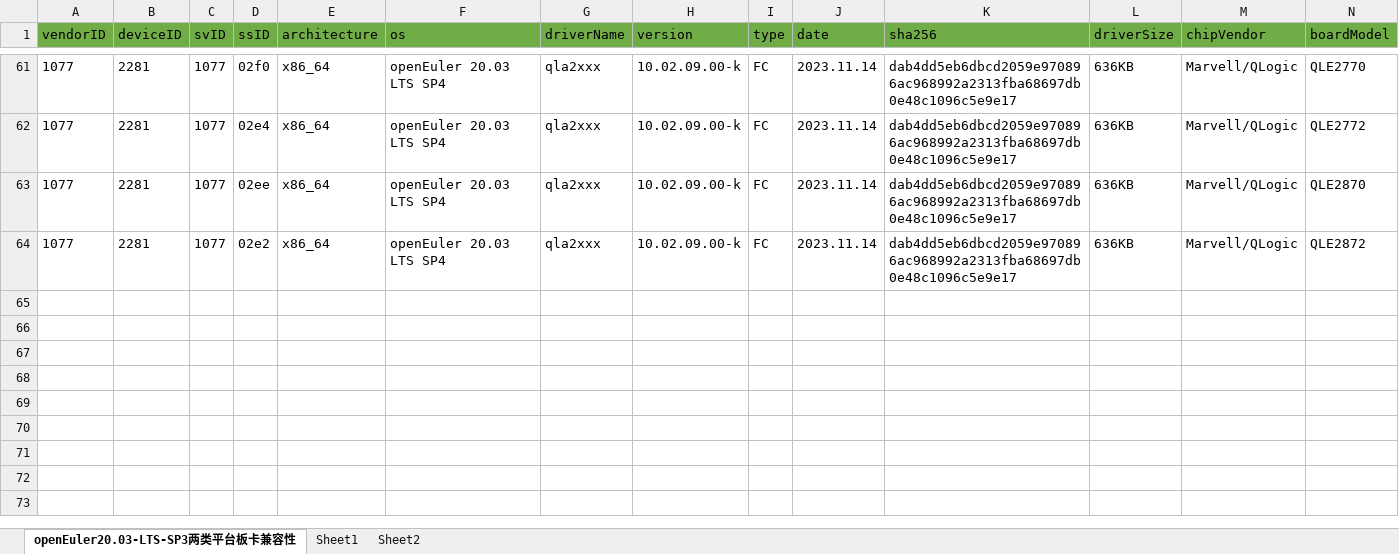
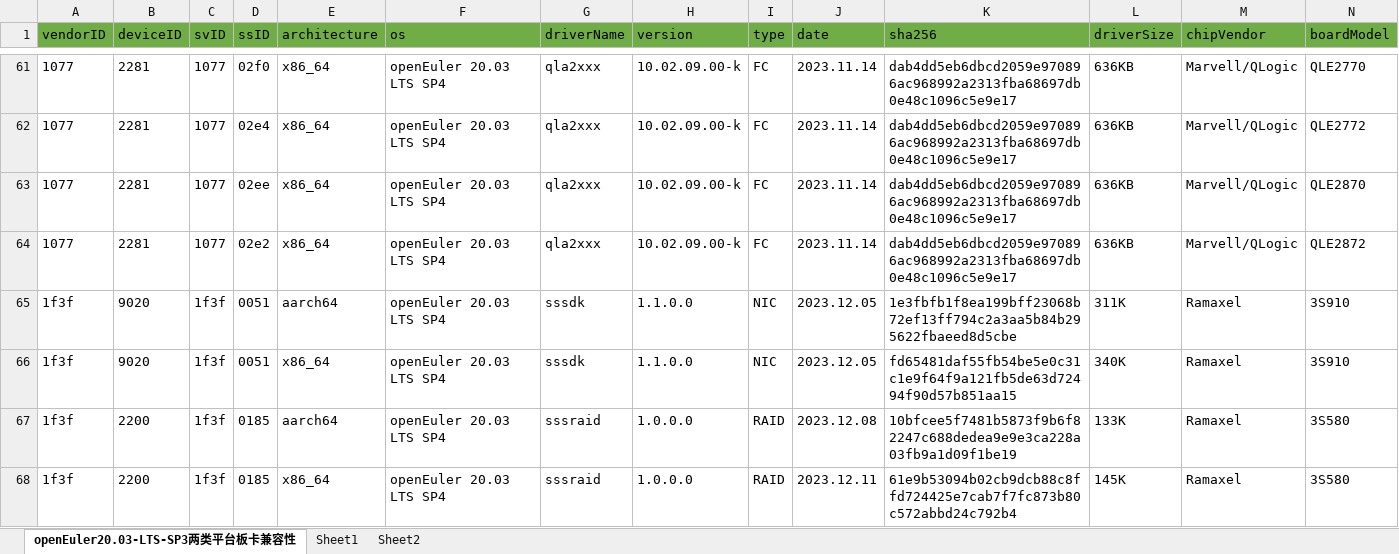
Before and after one commit to openeuler-mirror/openEuler-portal, an Excel workbook: data/compatibility/openEuler20.03-LTS-SP4上两类平台板卡兼容清单.xlsx, sheet openEuler20.03-LTS-SP3两类平台板卡兼容性, drawn as a sheet; only a part is shown, gaps mark what is left out; values as stored, in another font and other column widths than the file's, no borders; rows hold the shown columns only; the diff names each change by its address in the sheet, - before the commit and + after, or states it on an @@ line.

```diff
--- a/data/compatibility/openEuler20.03-LTS-SP4上两类平台板卡兼容清单.xlsx (sheet openEuler20.03-LTS-SP3两类平台板卡兼容性)
+++ b/data/compatibility/openEuler20.03-LTS-SP4上两类平台板卡兼容清单.xlsx (sheet openEuler20.03-LTS-SP3两类平台板卡兼容性)
+row 65: 1f3f | 9020 | 1f3f | 0051 | aarch64 | openEuler 20.03 LTS SP4 | sssdk | 1.1.0.0 | NIC | 2023.12.05 | 1e3fbfb1f8ea199bff23068b72ef13ff794c2a3aa5b84b295622fbaeed8d5cbe | 311K | Ramaxel | 3S910
+row 66: 1f3f | 9020 | 1f3f | 0051 | x86_64 | openEuler 20.03 LTS SP4 | sssdk | 1.1.0.0 | NIC | 2023.12.05 | fd65481daf55fb54be5e0c31c1e9f64f9a121fb5de63d72494f90d57b851aa15 | 340K | Ramaxel | 3S910
+row 67: 1f3f | 2200 | 1f3f | 0185 | aarch64 | openEuler 20.03 LTS SP4 | sssraid | 1.0.0.0 | RAID | 2023.12.08 | 10bfcee5f7481b5873f9b6f82247c688dedea9e9e3ca228a03fb9a1d09f1be19 | 133K | Ramaxel | 3S580
+row 68: 1f3f | 2200 | 1f3f | 0185 | x86_64 | openEuler 20.03 LTS SP4 | sssraid | 1.0.0.0 | RAID | 2023.12.11 | 61e9b53094b02cb9dcb88c8ffd724425e7cab7f7fc873b80c572abbd24c792b4 | 145K | Ramaxel | 3S580
```
Also changed, not shown: 2 other files.
